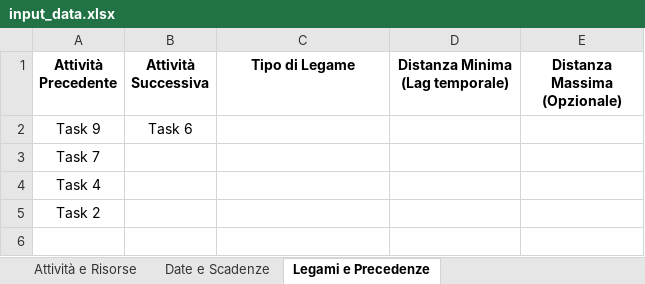
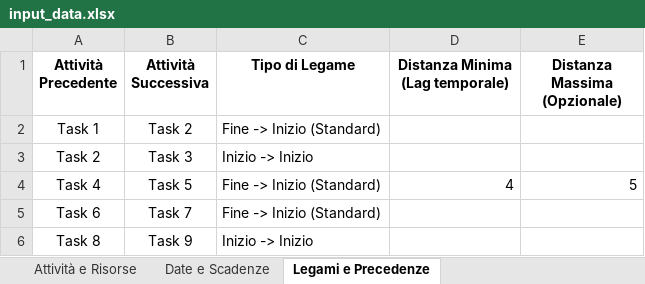
Before and after one commit to LudovicoBorro/Progetto-Dashboard-gestionale, an Excel workbook: data/files/input_data.xlsx, sheet Legami e Precedenze, drawn as a sheet; values as stored, in another font and other column widths than the file's, no borders; table styles not drawn; removed rows and columns are numbered as before the commit, all else as after; the diff names each change by its address in the sheet, - before the commit and + after, or states it on an @@ line.

Commit message:
add: implement UI skeleton, excel import service, minimal dashboard view

```diff
--- a/data/files/input_data.xlsx (sheet Legami e Precedenze)
+++ b/data/files/input_data.xlsx (sheet Legami e Precedenze)
-row 2: Task 9 | Task 6
-row 3: Task 7
-row 4: Task 4
+row 2: Task 1 | Task 2 | Fine -> Inizio (Standard)
-B3 (Attività Successiva): (empty)
+B3 (Attività Successiva): Task 3
-C3 (Tipo di Legame): (empty)
+C3 (Tipo di Legame): Inizio -> Inizio
+row 4: Task 4 | Task 5 | Fine -> Inizio (Standard) | 4 | 5
+row 5: Task 6 | Task 7 | Fine -> Inizio (Standard)
+row 6: Task 8 | Task 9 | Inizio -> Inizio
```
Also changed, not shown: sheet Date e Scadenze, sheet Attività e Risorse, 29 other files.
